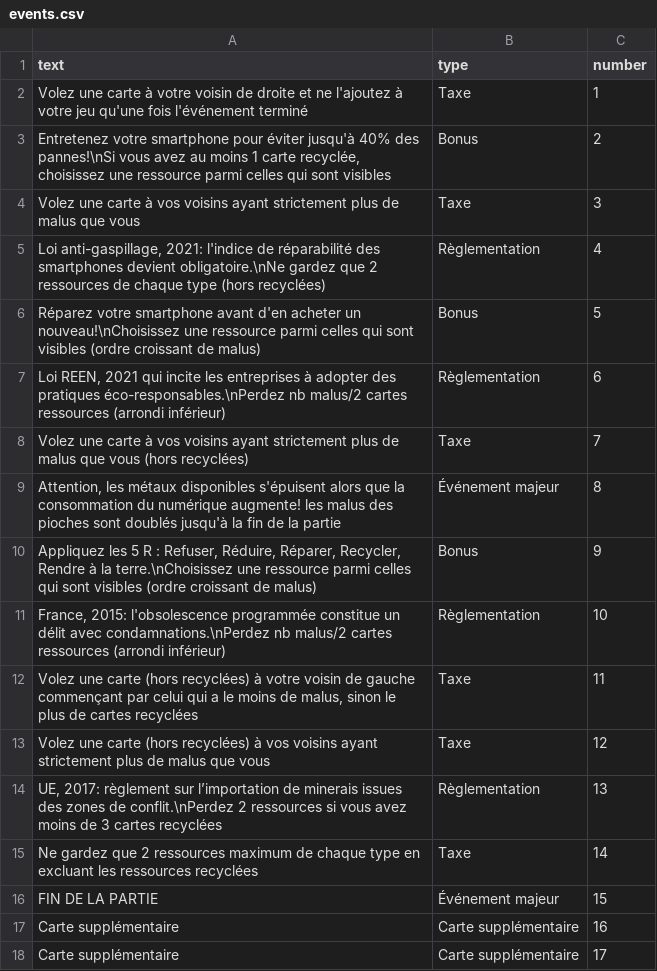
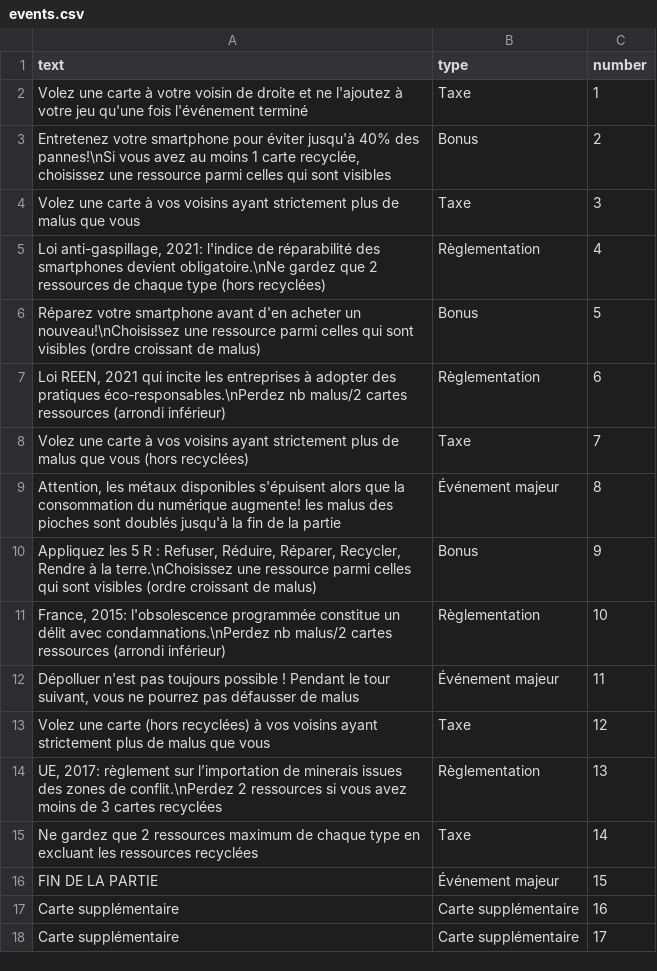
Before and after one commit to inrialearninglab/PhoneImpact, a CSV file: data/csv/events.csv, drawn as a sheet.

```diff
--- a/data/csv/events.csv
+++ b/data/csv/events.csv
@@ -11,3 +11,3 @@ text,type,number
 "France, 2015: l'obsolescence programmée constitue un délit avec condamnations.\nPerdez nb malus/2 cartes ressources (arrondi inférieur)",Règlementation,10
-"Volez une carte (hors recyclées) à votre voisin de gauche commençant par celui qui a le moins de malus, sinon le plus de cartes recyclées",Taxe,11
+"Dépolluer n'est pas toujours possible ! Pendant le tour suivant, vous ne pourrez pas défausser de malus",Événement majeur,11
 "Volez une carte (hors recyclées) à vos voisins ayant strictement plus de malus que vous",Taxe,12
```
Also changed, not shown: 10 other files.
